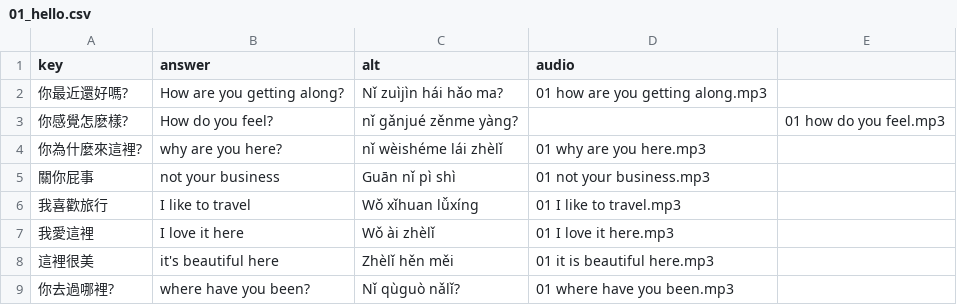
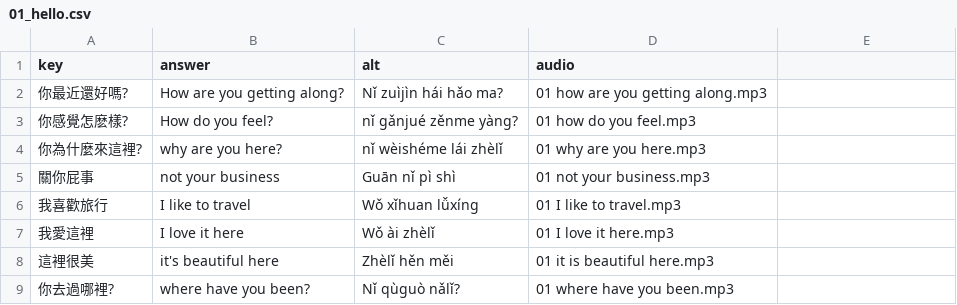
Before and after one commit to timwarnock/lingua.avant.net, a CSV file: zhcz/01_hello.csv, drawn as a sheet; only a part is shown.

Commit message:
Update 01_hello.csv

```diff
--- a/zhcz/01_hello.csv
+++ b/zhcz/01_hello.csv
@@ -2,3 +2,3 @@ key,answer,alt,audio
 你最近還好嗎?,How are you getting along?,Nǐ zuìjìn hái hǎo ma?,01 how are you getting along.mp3
-你感覺怎麽樣?,How do you feel?,nǐ gǎnjué zěnme yàng?,,01 how do you feel.mp3
+你感覺怎麽樣?,How do you feel?,nǐ gǎnjué zěnme yàng?,01 how do you feel.mp3
 你為什麼來這裡?,why are you here?,nǐ wèishéme lái zhèlǐ,01 why are you here.mp3
```
